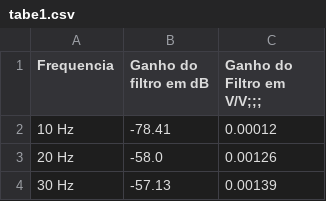
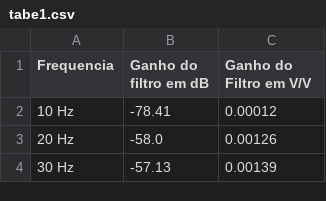
Before and after one commit to MurininSB/analogico, a CSV file: tabe1.csv, drawn as a sheet; only a part is shown.

Commit message:
Update tabe1.csv

```diff
--- a/tabe1.csv
+++ b/tabe1.csv
@@ -1,2 +1,2 @@
-Frequencia,Ganho do filtro em dB,Ganho do Filtro em V/V;;;
+Frequencia,Ganho do filtro em dB,Ganho do Filtro em V/V
 10 Hz,-78.41,0.00012
```
